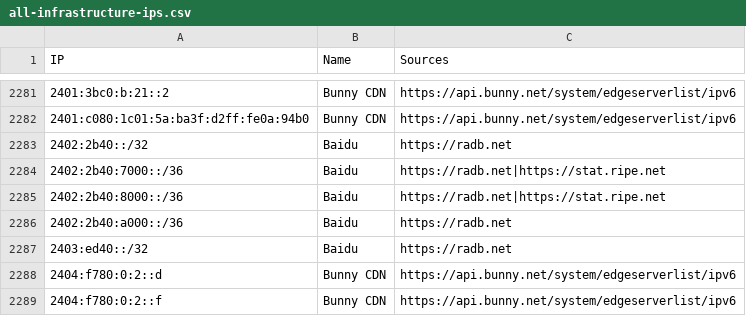
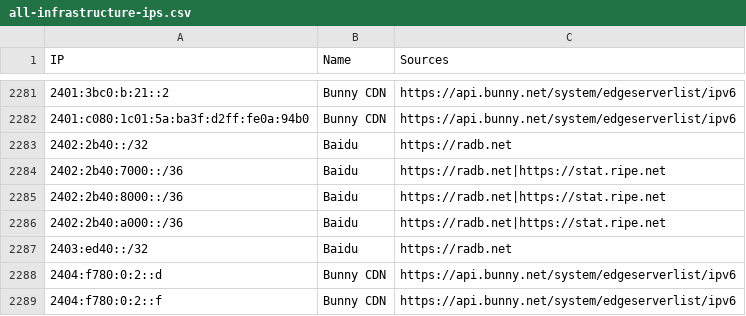
Before and after one commit to sefinek/trusted-ips-whitelist, a CSV file: lists/all-infrastructure-ips.csv, drawn as a sheet; only a part is shown, gaps mark what is left out.

```diff
--- a/lists/all-infrastructure-ips.csv
+++ b/lists/all-infrastructure-ips.csv
@@ -2285,3 +2285,3 @@ IP,Name,Sources
 2402:2b40:8000::/36,Baidu,https://radb.net|https://stat.ripe.net
-2402:2b40:a000::/36,Baidu,https://radb.net
+2402:2b40:a000::/36,Baidu,https://radb.net|https://stat.ripe.net
 2403:ed40::/32,Baidu,https://radb.net
```
Also changed, not shown: lists/all-monitoring-ips.csv, lists/baidu/ips.csv, 23 other files.
